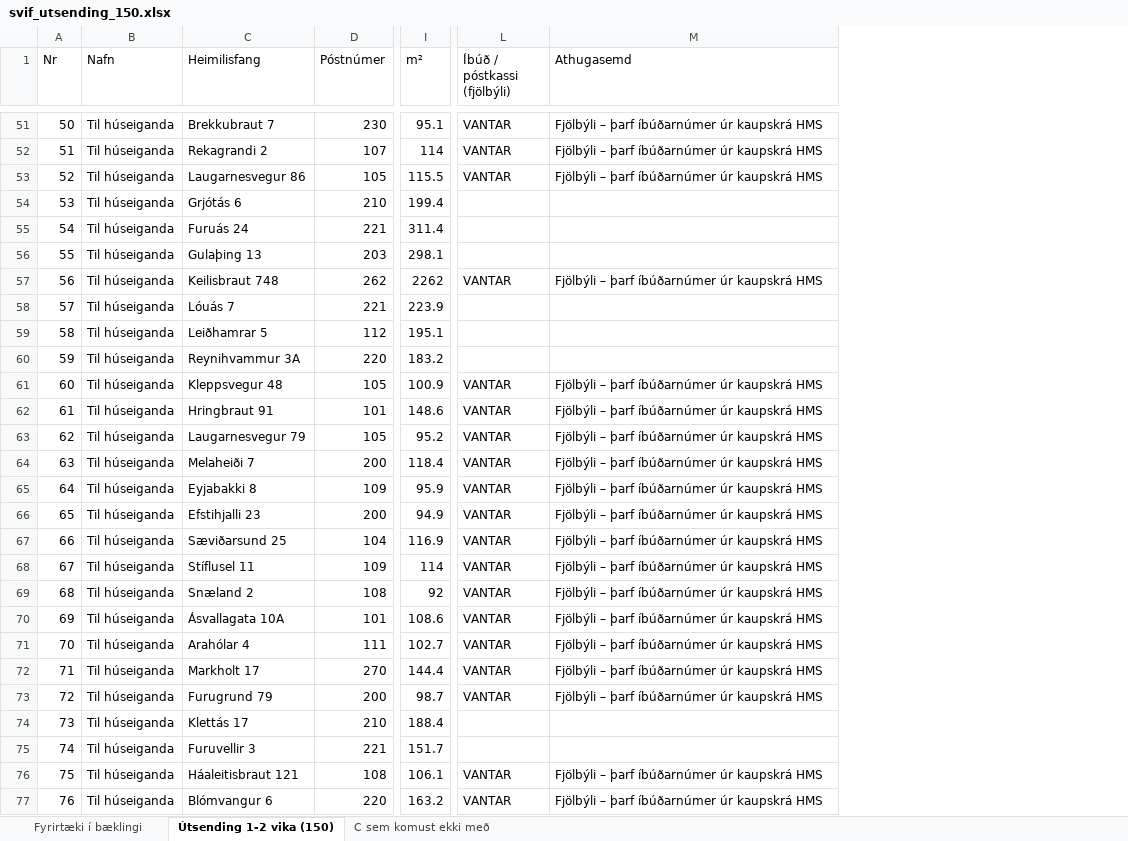
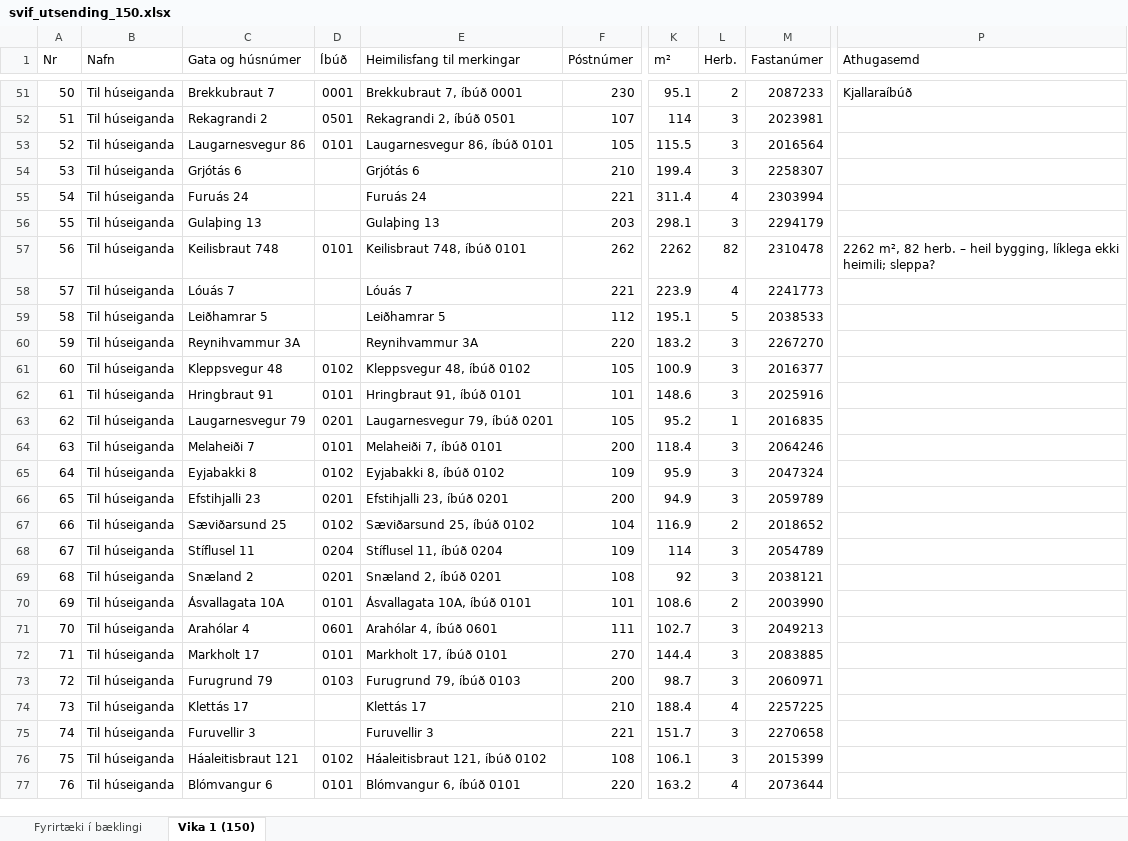
Before and after one commit to helgithorvalds-sketch/helgimestariii, an Excel workbook: svif_utsending_150.xlsx, sheet Vika 1 (150), drawn as a sheet; only a part is shown, gaps mark what is left out; values as stored, in another font and other column widths than the file's, no cell formats; removed rows and columns are numbered as before the commit, all else as after; the diff covers the shown part only; the diff names each change by its address in the sheet, - before the commit and + after, or states it on an @@ line.

```diff
--- a/svif_utsending_150.xlsx (sheet Vika 1 (150))
+++ b/svif_utsending_150.xlsx (sheet Vika 1 (150))
-sheet tab: Útsending 1-2 vika (150)
+sheet tab: Vika 1 (150)
-sheet tab: C sem komust ekki með
+column D (Íbúð), rows 51-77: 0001 | 0501 | 0101 |  |  |  | 0101 |  |  |  | 0102 | 0101 | 0201 | 0101 | 0102 | 0201 | 0102 | 0204 | 0201 | 0101 | 0601 | 0101 | 0103 |  |  | 0102 | 0101
+column E (Heimilisfang til merkingar), rows 51-77: Brekkubraut 7, íbúð 0001 | Rekagrandi 2, íbúð 0501 | Laugarnesvegur 86, íbúð 0101 | Grjótás 6 | Furuás 24 | Gulaþing 13 | Keilisbraut 748, íbúð 0101 | Lóuás 7 | Leiðhamrar 5 | Reynihvammur 3A | Kleppsvegur 48, íbúð 0102 | Hringbraut 91, íbúð 0101 | Laugarnesvegur 79, íbúð 0201 | Melaheiði 7, íbúð 0101 | Eyjabakki 8, íbúð 0102 | Efstihjalli 23, íbúð 0201 | Sæviðarsund 25, íbúð 0102 | Stíflusel 11, íbúð 0204 | Snæland 2, íbúð 0201 | Ásvallagata 10A, íbúð 0101 | Arahólar 4, íbúð 0601 | Markholt 17, íbúð 0101 | Furugrund 79, íbúð 0103 | Klettás 17 | Furuvellir 3 | Háaleitisbraut 121, íbúð 0102 | Blómvangur 6, íbúð 0101
+column L (Herb.), rows 51-77: 2 | 3 | 3 | 3 | 4 | 3 | 82 | 4 | 5 | 3 | 3 | 3 | 1 | 3 | 3 | 3 | 2 | 3 | 3 | 2 | 3 | 3 | 3 | 4 | 3 | 3 | 4
+column M (Fastanúmer), rows 51-77: 2087233 | 2023981 | 2016564 | 2258307 | 2303994 | 2294179 | 2310478 | 2241773 | 2038533 | 2267270 | 2016377 | 2025916 | 2016835 | 2064246 | 2047324 | 2059789 | 2018652 | 2054789 | 2038121 | 2003990 | 2049213 | 2083885 | 2060971 | 2257225 | 2270658 | 2015399 | 2073644
-column L (Íbúð / póstkassi (fjölbýli)), rows 51-77: VANTAR | VANTAR | VANTAR |  |  |  | VANTAR |  |  |  | VANTAR | VANTAR | VANTAR | VANTAR | VANTAR | VANTAR | VANTAR | VANTAR | VANTAR | VANTAR | VANTAR | VANTAR | VANTAR |  |  | VANTAR | VANTAR
-C1: Heimilisfang
+C1: Gata og húsnúmer
-P51 (Athugasemd): Fjölbýli – þarf íbúðarnúmer úr kaupskrá HMS
+P51 (Athugasemd): Kjallaraíbúð
-P52:P53 (Athugasemd): Fjölbýli – þarf íbúðarnúmer úr kaupskrá HMS
+P52:P53 (Athugasemd): (empty)
-P57 (Athugasemd): Fjölbýli – þarf íbúðarnúmer úr kaupskrá HMS
+P57 (Athugasemd): 2262 m², 82 herb. – heil bygging, líklega ekki heimili; sleppa?
-P61:P73 (Athugasemd): Fjölbýli – þarf íbúðarnúmer úr kaupskrá HMS
+P61:P73 (Athugasemd): (empty)
-P76:P77 (Athugasemd): Fjölbýli – þarf íbúðarnúmer úr kaupskrá HMS
+P76:P77 (Athugasemd): (empty)
```
Also changed, not shown: 81 edited cells elsewhere in this sheet, sheet Fyrirtæki í bæklingi, cell formats, 1 other file.
